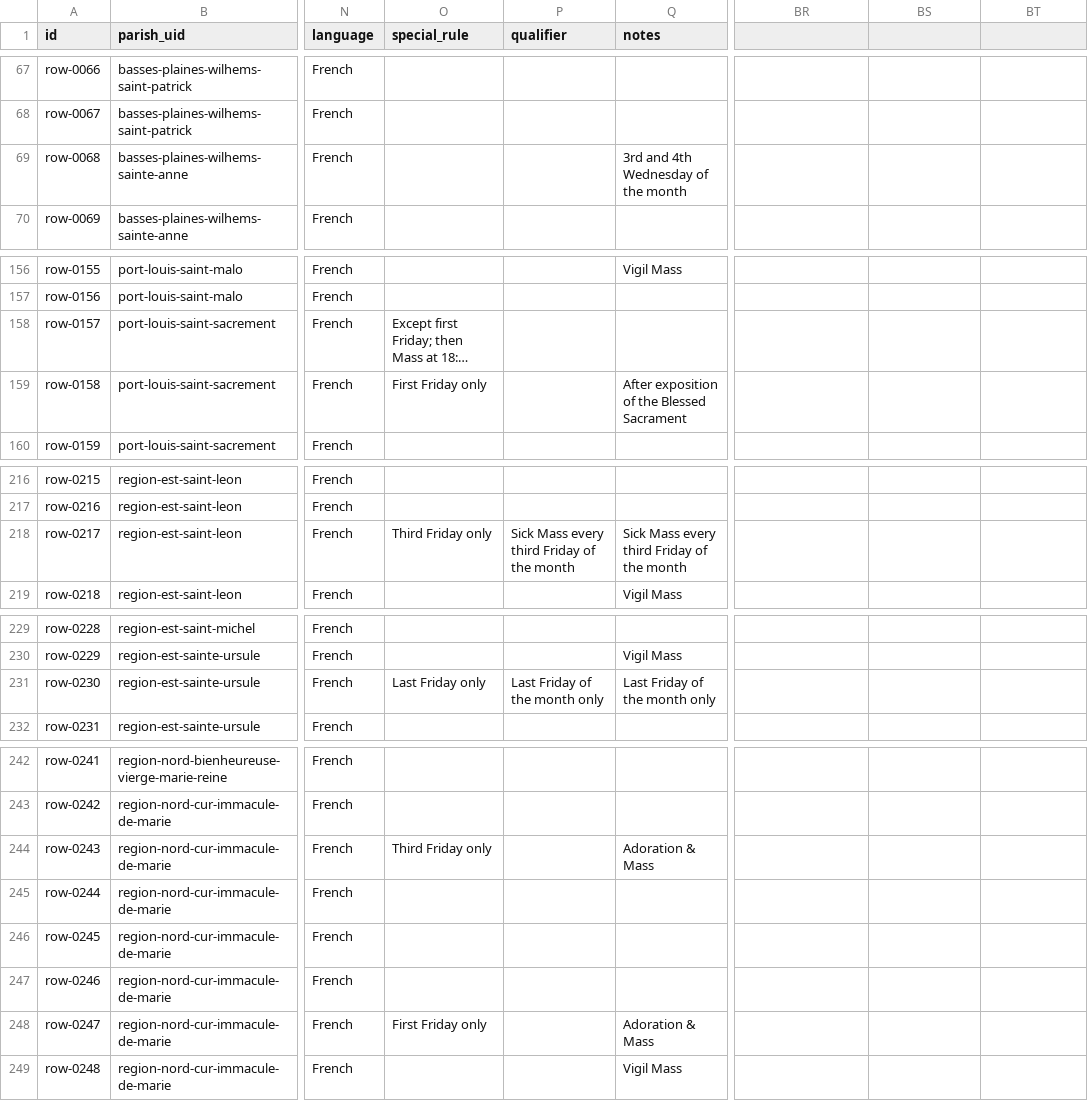
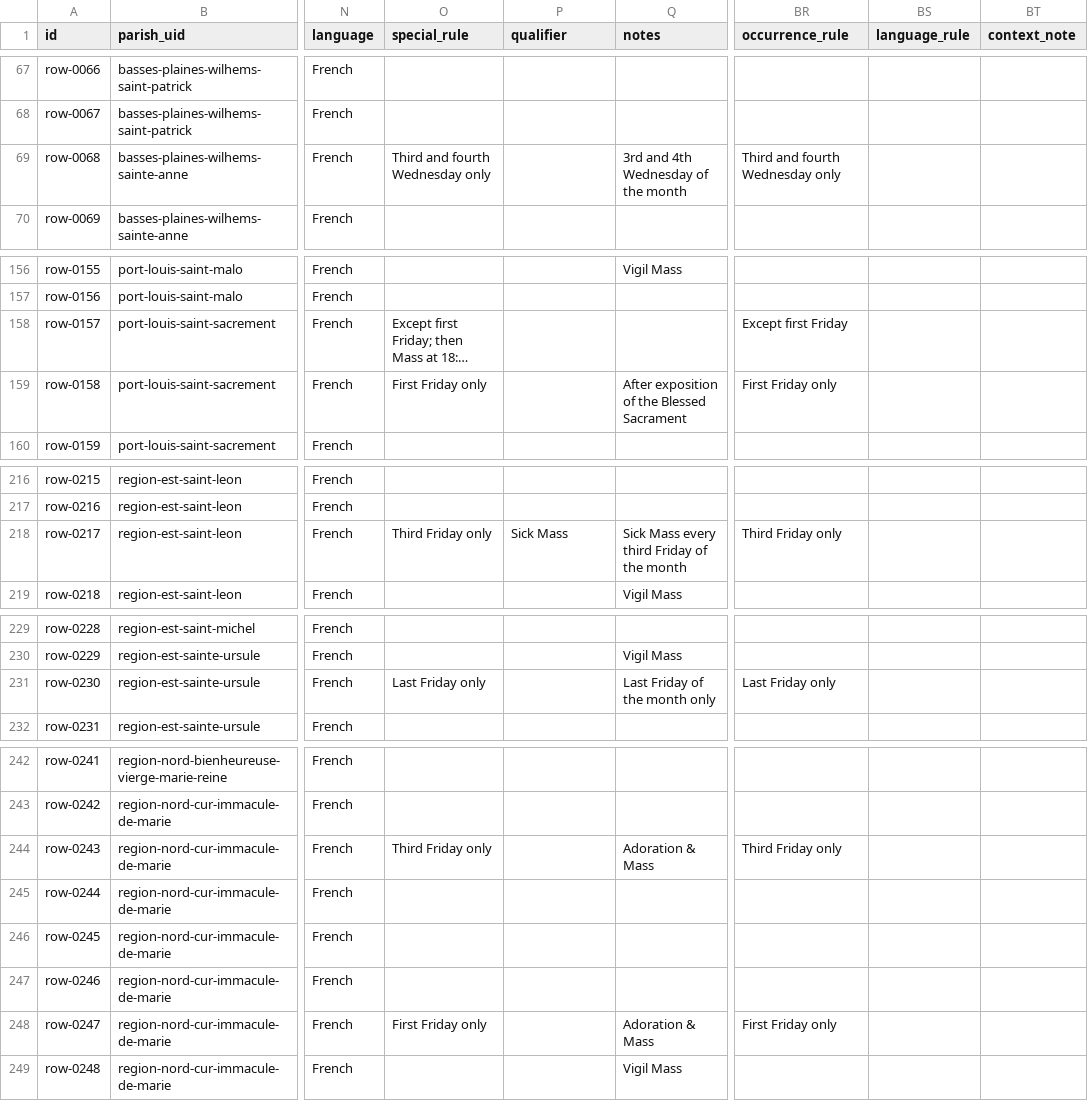
Before and after one commit to louisriv26/mauritius-mass-finder-beta, a CSV file: data/masses.csv, drawn as a sheet; only a part is shown, gaps mark what is left out; long unchanged cells end in …; the diff covers the shown part only; the diff names each change by its address in the sheet, - before the commit and + after, or states it on an @@ line.

```diff
--- a/data/masses.csv
+++ b/data/masses.csv
-BR1: (empty)
+BR1: occurrence_rule
-BS1: (empty)
+BS1: language_rule
-BT1: (empty)
+BT1: context_note
-O69 (special_rule): (empty)
+O69 (special_rule): Third and fourth Wednesday only
-BR69 (occurrence_rule): (empty)
+BR69 (occurrence_rule): Third and fourth Wednesday only
-BR158 (occurrence_rule): (empty)
+BR158 (occurrence_rule): Except first Friday
-BR159 (occurrence_rule): (empty)
+BR159 (occurrence_rule): First Friday only
-P218 (qualifier): Sick Mass every third Friday of the month
+P218 (qualifier): Sick Mass
-BR218 (occurrence_rule): (empty)
+BR218 (occurrence_rule): Third Friday only
-P231 (qualifier): Last Friday of the month only
+P231 (qualifier): (empty)
-BR231 (occurrence_rule): (empty)
+BR231 (occurrence_rule): Last Friday only
-BR244 (occurrence_rule): (empty)
+BR244 (occurrence_rule): Third Friday only
-BR248 (occurrence_rule): (empty)
+BR248 (occurrence_rule): First Friday only
```
Also changed, not shown: 21 edited cells elsewhere in this file, 8 other files.
